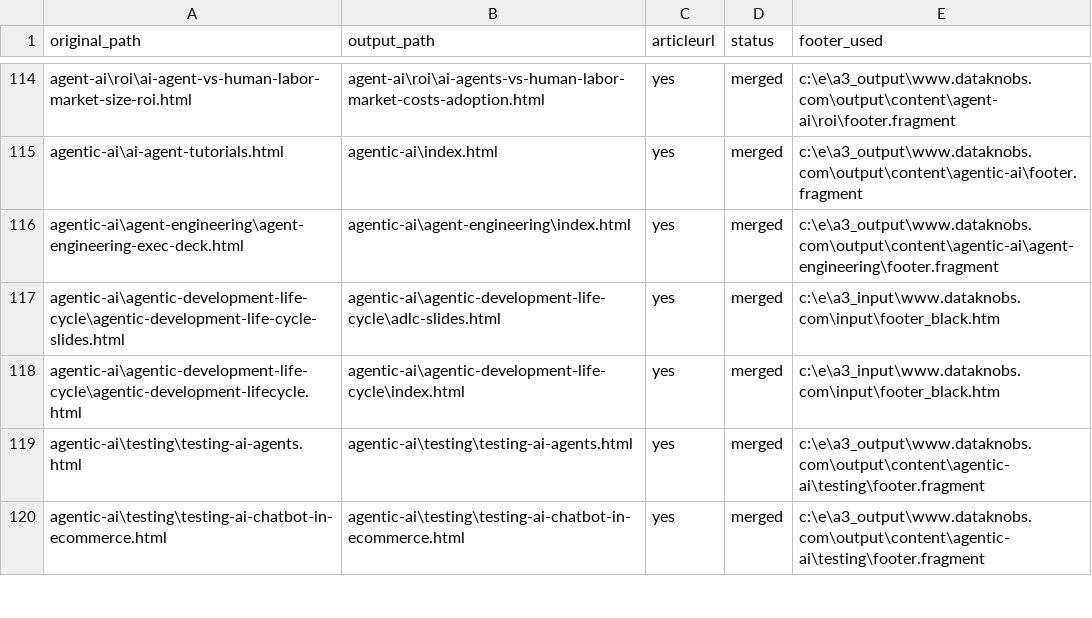
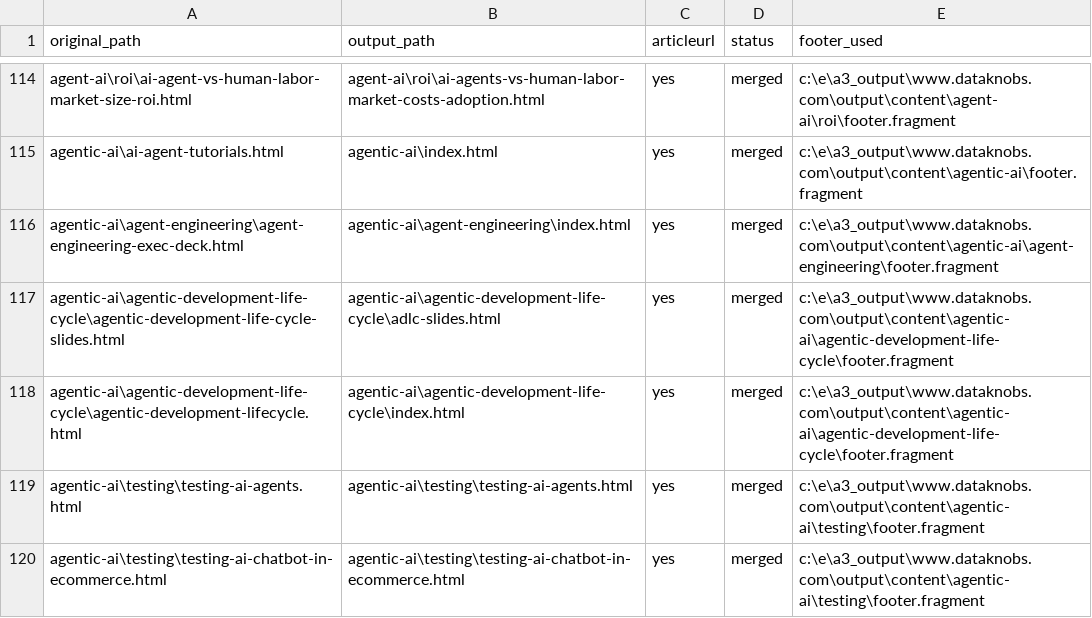
Before and after one commit to create-websites/dataknobs, a CSV file: output/content/renames.csv, drawn as a sheet; only a part is shown, gaps mark what is left out.

```diff
--- a/output/content/renames.csv
+++ b/output/content/renames.csv
@@ -116,4 +116,4 @@ agentic-ai\ai-agent-tutorials.html,agentic-ai\index.html,yes,merged,c:\e\a3_outp
 agentic-ai\agent-engineering\agent-engineering-exec-deck.html,agentic-ai\agent-engineering\index.html,yes,merged,c:\e\a3_output\www.dataknobs.com\output\content\agentic-ai\agent-engineering\footer.fragment
-agentic-ai\agentic-development-life-cycle\agentic-development-life-cycle-slides.html,agentic-ai\agentic-development-life-cycle\adlc-slides.html,yes,merged,c:\e\a3_input\www.dataknobs.com\input\footer_black.htm
-agentic-ai\agentic-development-life-cycle\agentic-development-lifecycle.html,agentic-ai\agentic-development-life-cycle\index.html,yes,merged,c:\e\a3_input\www.dataknobs.com\input\footer_black.htm
+agentic-ai\agentic-development-life-cycle\agentic-development-life-cycle-slides.html,agentic-ai\agentic-development-life-cycle\adlc-slides.html,yes,merged,c:\e\a3_output\www.dataknobs.com\output\content\agentic-ai\agentic-development-life-cycle\footer.fragment
+agentic-ai\agentic-development-life-cycle\agentic-development-lifecycle.html,agentic-ai\agentic-development-life-cycle\index.html,yes,merged,c:\e\a3_output\www.dataknobs.com\output\content\agentic-ai\agentic-development-life-cycle\footer.fragment
 agentic-ai\testing\testing-ai-agents.html,agentic-ai\testing\testing-ai-agents.html,yes,merged,c:\e\a3_output\www.dataknobs.com\output\content\agentic-ai\testing\footer.fragment
```
Also changed, not shown: 7 other files.
